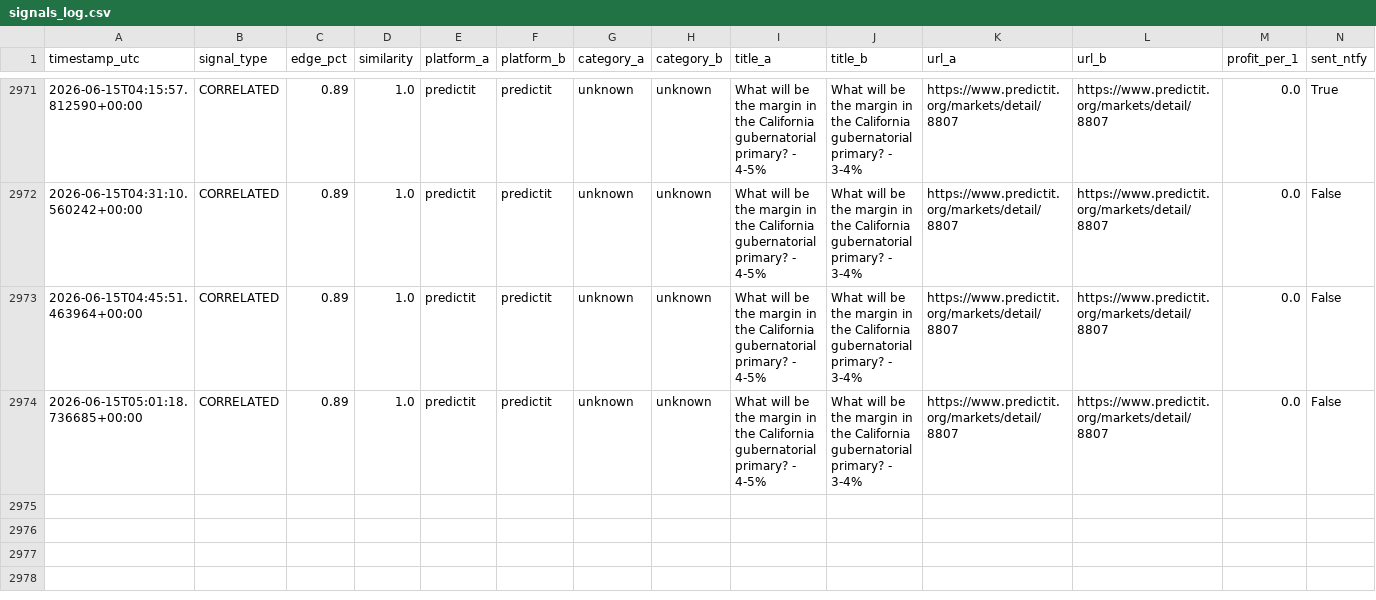
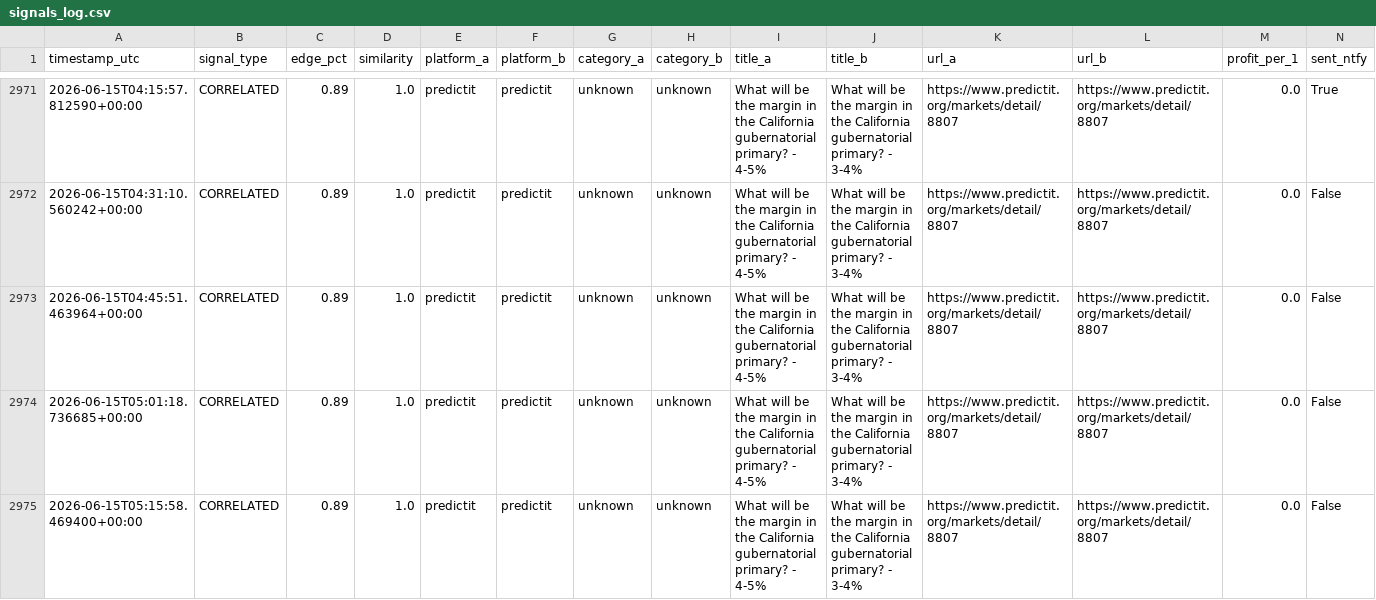
Before and after one commit to erscop/arb-scanner-v2, a CSV file: signals_log.csv, drawn as a sheet; only a part is shown, gaps mark what is left out; rows hold the shown columns only; the diff names each change by its address in the sheet, - before the commit and + after, or states it on an @@ line.

```diff
--- a/signals_log.csv
+++ b/signals_log.csv
+row 2975: 2026-06-15T05:15:58.469400+00:00 | CORRELATED | 0.89 | 1.0 | predictit | predictit | unknown | unknown | What will be the margin in the California gubernatorial primary? - 4-5% | What will be the margin in the California gubernatorial primary? - 3-4% | https://www.predictit.org/markets/detail/8807 | https://www.predictit.org/markets/detail/8807 | 0.0 | False
```
